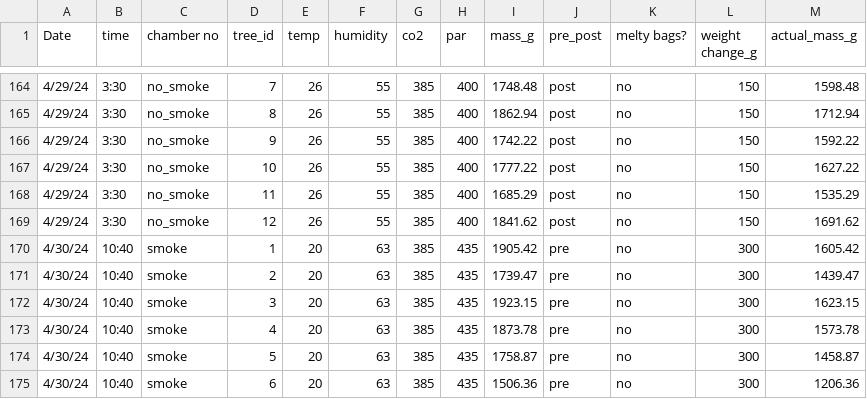
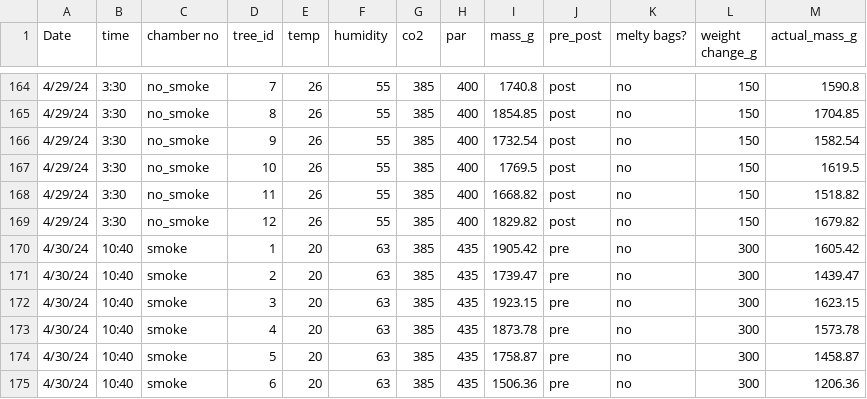
Before and after one commit to bovingi/smoke, a CSV file: raw-data/SMOKE DATA/Weights_Environment/weights.csv, drawn as a sheet; only a part is shown, gaps mark what is left out; the diff covers the shown part only.

```diff
--- a/raw-data/SMOKE DATA/Weights_Environment/weights.csv
+++ b/raw-data/SMOKE DATA/Weights_Environment/weights.csv
@@ -164,7 +164,7 @@ Date,time,chamber no,tree_id,temp,humidity,co2,par,mass_g,pre_post,melty bags?,w
-4/29/24,3:30,no_smoke,7,26,55,385,400,1748.48,post,no,150,1598.48
-4/29/24,3:30,no_smoke,8,26,55,385,400,1862.94,post,no,150,1712.94
-4/29/24,3:30,no_smoke,9,26,55,385,400,1742.22,post,no,150,1592.22
-4/29/24,3:30,no_smoke,10,26,55,385,400,1777.22,post,no,150,1627.22
-4/29/24,3:30,no_smoke,11,26,55,385,400,1685.29,post,no,150,1535.29
-4/29/24,3:30,no_smoke,12,26,55,385,400,1841.62,post,no,150,1691.62
+4/29/24,3:30,no_smoke,7,26,55,385,400,1740.8,post,no,150,1590.8
+4/29/24,3:30,no_smoke,8,26,55,385,400,1854.85,post,no,150,1704.85
+4/29/24,3:30,no_smoke,9,26,55,385,400,1732.54,post,no,150,1582.54
+4/29/24,3:30,no_smoke,10,26,55,385,400,1769.5,post,no,150,1619.5
+4/29/24,3:30,no_smoke,11,26,55,385,400,1668.82,post,no,150,1518.82
+4/29/24,3:30,no_smoke,12,26,55,385,400,1829.82,post,no,150,1679.82
 4/30/24,10:40,smoke,1,20,63,385,435,1905.42,pre,no,300,1605.42
```
Also changed, not shown: 32 edited cells elsewhere in this file, 1 other file.
